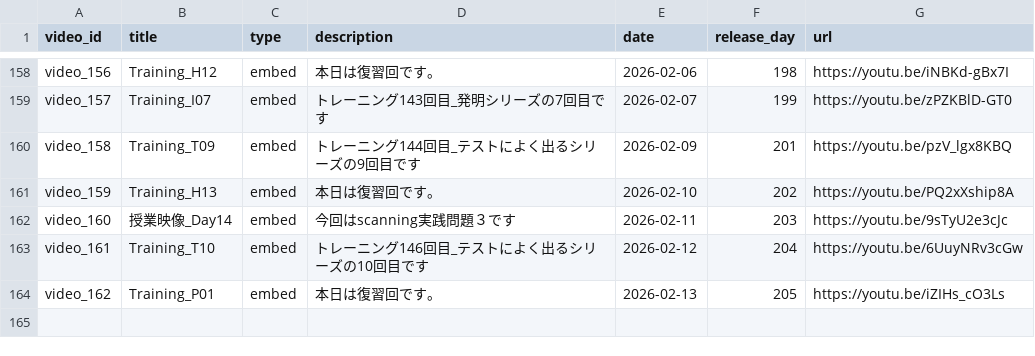
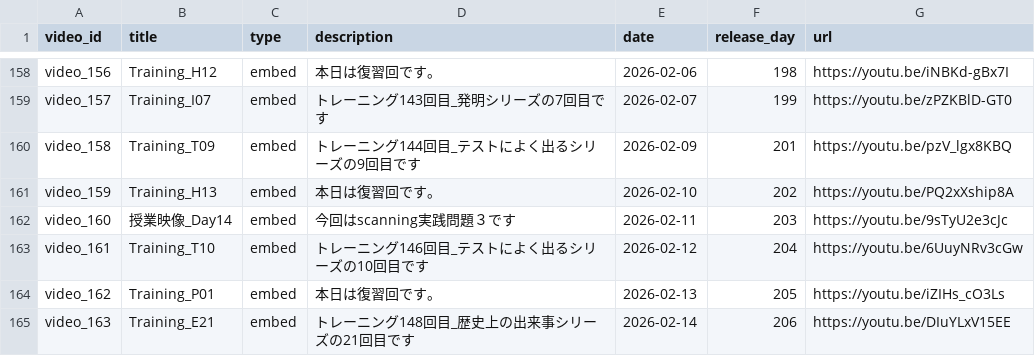
Before and after one commit to boost-ogawa/english-booster, a CSV file: videos.csv, drawn as a sheet; only a part is shown, gaps mark what is left out.

Commit message:
Add video

```diff
--- a/videos.csv
+++ b/videos.csv
@@ -164 +164,2 @@ video_161,Training_T10,embed,トレーニング146回目_テストによく出
 video_162,Training_P01,embed,本日は復習回です。,2026-02-13,205,https://youtu.be/iZIHs_cO3Ls
+video_163,Training_E21,embed,トレーニング148回目_歴史上の出来事シリーズの21回目です,2026-02-14,206,https://youtu.be/DIuYLxV15EE
```
